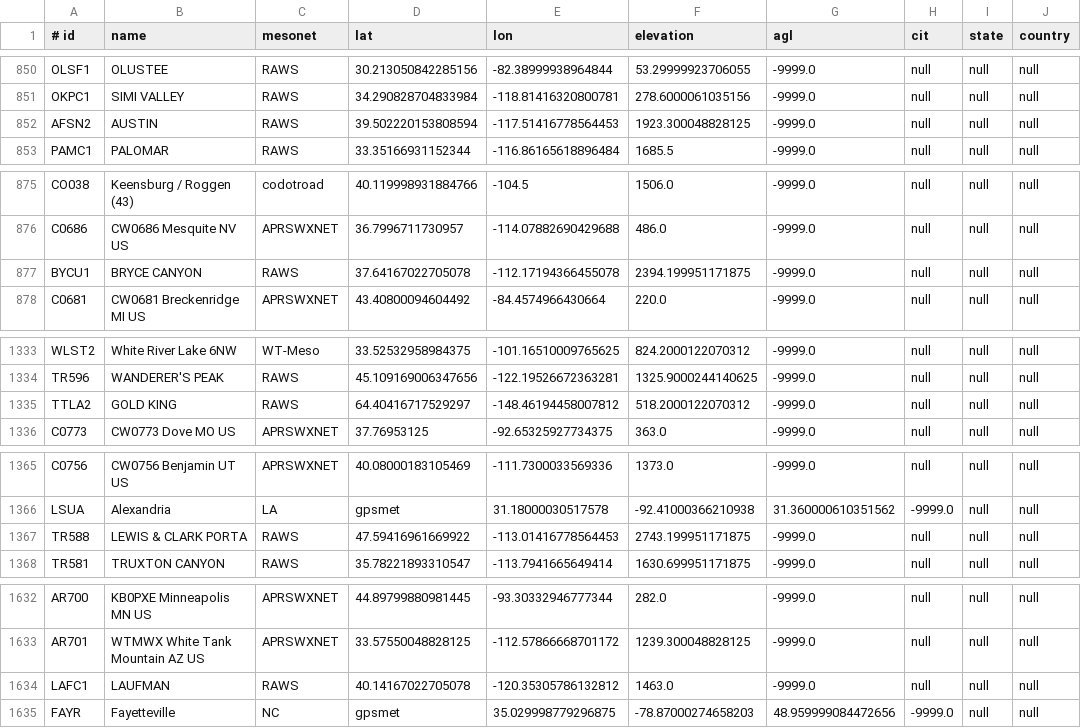
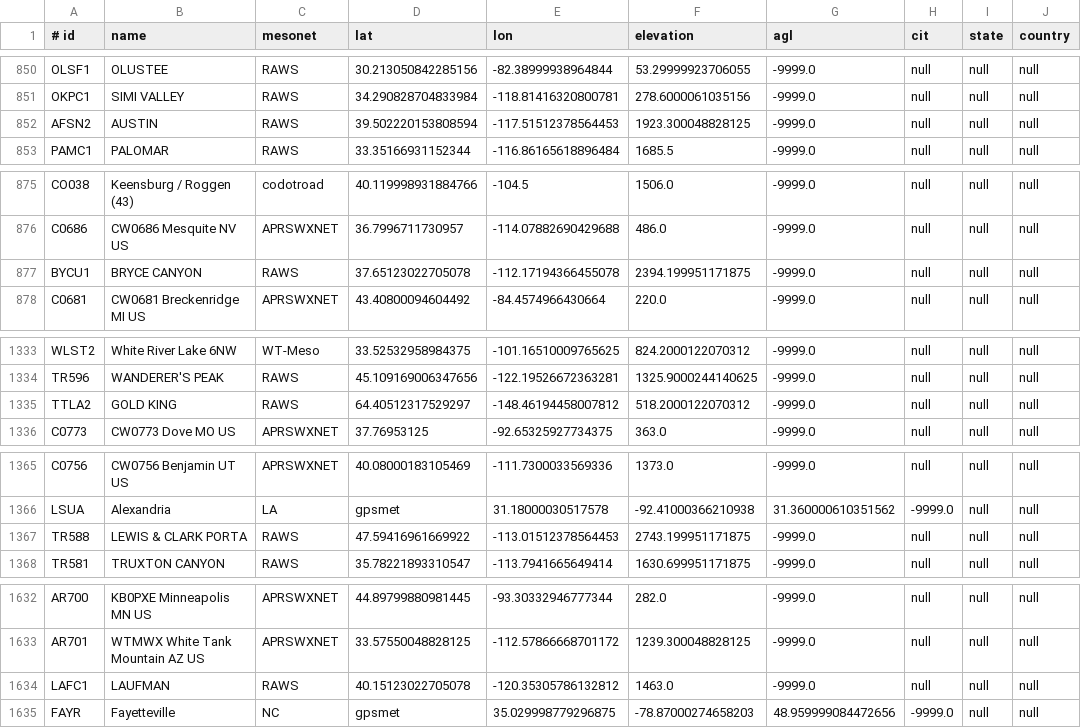
Before and after one commit to hoang1127/GrpcJava, a CSV file: ProjectCluster/catalog.csv, drawn as a sheet; only a part is shown, gaps mark what is left out; the diff covers the shown part only; the diff names each change by its address in the sheet, - before the commit and + after, or states it on an @@ line.

```diff
--- a/ProjectCluster/catalog.csv
+++ b/ProjectCluster/catalog.csv
-E852 (lon): -117.51416778564453
+E852 (lon): -117.51512378564453
-D877 (lat): 37.64167022705078
+D877 (lat): 37.65123022705078
-D1335 (lat): 64.40416717529297
+D1335 (lat): 64.40512317529297
-E1367 (lon): -113.01416778564453
+E1367 (lon): -113.01512378564453
-D1634 (lat): 40.14167022705078
+D1634 (lat): 40.15123022705078
```
Also changed, not shown: 27 edited cells elsewhere in this file, 28 other files.
